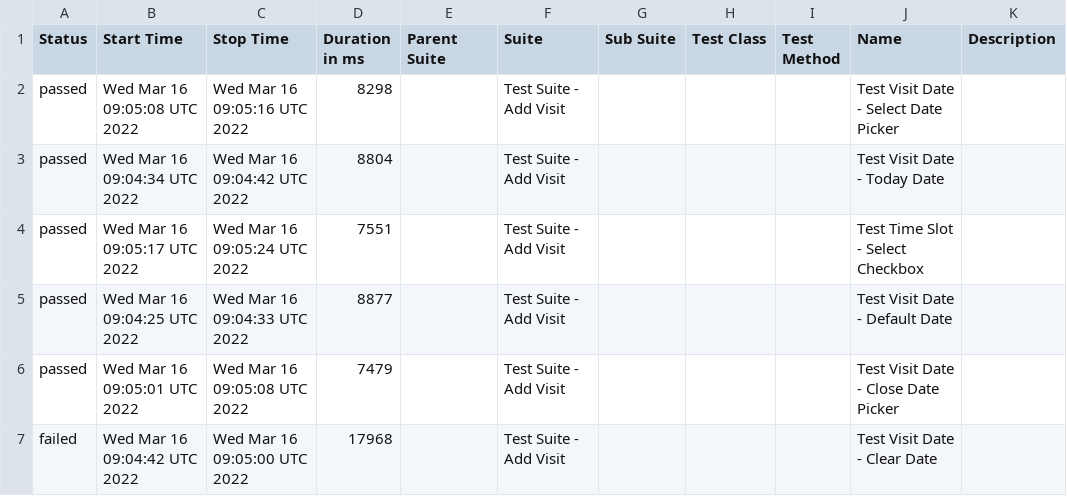
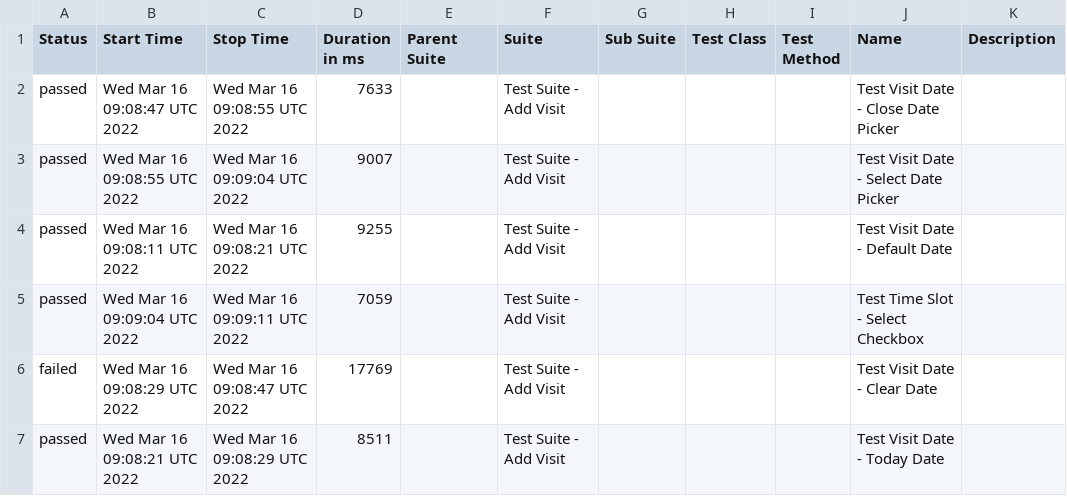
Before and after one commit to jeanljh/cy-alluretestframework, a CSV file: data/suites.csv, drawn as a sheet.

```diff
--- a/data/suites.csv
+++ b/data/suites.csv
@@ -1,7 +1,7 @@
 "Status","Start Time","Stop Time","Duration in ms","Parent Suite","Suite","Sub Suite","Test Class","Test Method","Name","Description"
-"passed","Wed Mar 16 09:05:08 UTC 2022","Wed Mar 16 09:05:16 UTC 2022","8298","","Test Suite - Add Visit","","","","Test Visit Date - Select Date Picker",""
-"passed","Wed Mar 16 09:04:34 UTC 2022","Wed Mar 16 09:04:42 UTC 2022","8804","","Test Suite - Add Visit","","","","Test Visit Date - Today Date",""
-"passed","Wed Mar 16 09:05:17 UTC 2022","Wed Mar 16 09:05:24 UTC 2022","7551","","Test Suite - Add Visit","","","","Test Time Slot - Select Checkbox",""
-"passed","Wed Mar 16 09:04:25 UTC 2022","Wed Mar 16 09:04:33 UTC 2022","8877","","Test Suite - Add Visit","","","","Test Visit Date - Default Date",""
-"passed","Wed Mar 16 09:05:01 UTC 2022","Wed Mar 16 09:05:08 UTC 2022","7479","","Test Suite - Add Visit","","","","Test Visit Date - Close Date Picker",""
-"failed","Wed Mar 16 09:04:42 UTC 2022","Wed Mar 16 09:05:00 UTC 2022","17968","","Test Suite - Add Visit","","","","Test Visit Date - Clear Date",""
+"passed","Wed Mar 16 09:08:47 UTC 2022","Wed Mar 16 09:08:55 UTC 2022","7633","","Test Suite - Add Visit","","","","Test Visit Date - Close Date Picker",""
+"passed","Wed Mar 16 09:08:55 UTC 2022","Wed Mar 16 09:09:04 UTC 2022","9007","","Test Suite - Add Visit","","","","Test Visit Date - Select Date Picker",""
+"passed","Wed Mar 16 09:08:11 UTC 2022","Wed Mar 16 09:08:21 UTC 2022","9255","","Test Suite - Add Visit","","","","Test Visit Date - Default Date",""
+"passed","Wed Mar 16 09:09:04 UTC 2022","Wed Mar 16 09:09:11 UTC 2022","7059","","Test Suite - Add Visit","","","","Test Time Slot - Select Checkbox",""
+"failed","Wed Mar 16 09:08:29 UTC 2022","Wed Mar 16 09:08:47 UTC 2022","17769","","Test Suite - Add Visit","","","","Test Visit Date - Clear Date",""
+"passed","Wed Mar 16 09:08:21 UTC 2022","Wed Mar 16 09:08:29 UTC 2022","8511","","Test Suite - Add Visit","","","","Test Visit Date - Today Date",""
```
Also changed, not shown: 24 other files.
